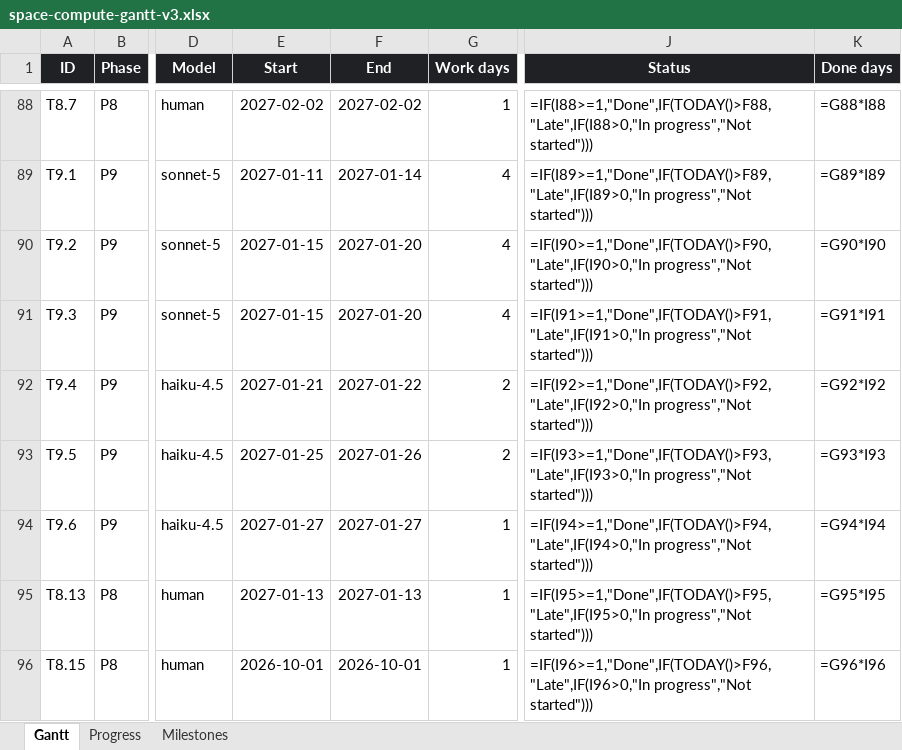
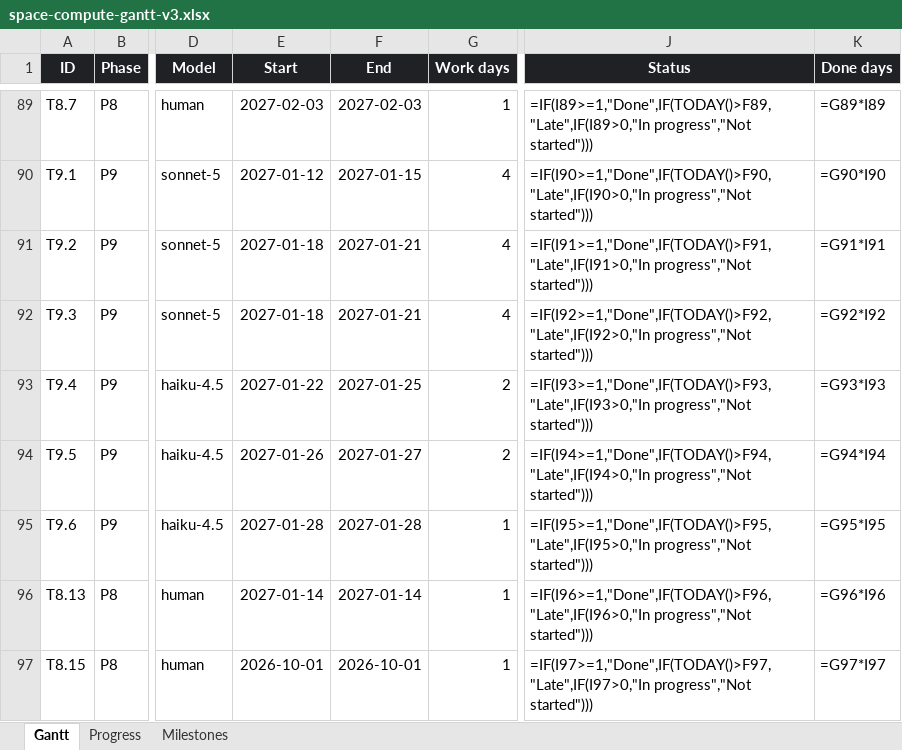
Before and after one commit to andreij6/space-compute, an Excel workbook: docs/space-compute-gantt-v3.xlsx, sheet Gantt, drawn as a sheet; only a part is shown, gaps mark what is left out; values as stored, in another font and other column widths than the file's, no borders; formulas without a stored value are shown as written; conditional formats not drawn; addresses are those after the commit; the diff covers the shown part only; the diff names each change by its address in the sheet, - before the commit and + after, or states it on an @@ line.

```diff
--- a/docs/space-compute-gantt-v3.xlsx (sheet Gantt)
+++ b/docs/space-compute-gantt-v3.xlsx (sheet Gantt)
-E89 (Start): 2027-02-02
+E89 (Start): 2027-02-03
-F89 (End): 2027-02-02
+F89 (End): 2027-02-03
-J89 (Status): =IF(I88>=1,"Done",IF(TODAY()>F88,"Late",IF(I88>0,"In progress","Not started")))
+J89 (Status): =IF(I89>=1,"Done",IF(TODAY()>F89,"Late",IF(I89>0,"In progress","Not started")))
-K89 (Done days): =G88*I88
+K89 (Done days): =G89*I89
-E90 (Start): 2027-01-11
+E90 (Start): 2027-01-12
-F90 (End): 2027-01-14
+F90 (End): 2027-01-15
-J90 (Status): =IF(I89>=1,"Done",IF(TODAY()>F89,"Late",IF(I89>0,"In progress","Not started")))
+J90 (Status): =IF(I90>=1,"Done",IF(TODAY()>F90,"Late",IF(I90>0,"In progress","Not started")))
-K90 (Done days): =G89*I89
+K90 (Done days): =G90*I90
-E91:E92 (Start): 2027-01-15
+E91:E92 (Start): 2027-01-18
-F91:F92 (End): 2027-01-20
+F91:F92 (End): 2027-01-21
-J91 (Status): =IF(I90>=1,"Done",IF(TODAY()>F90,"Late",IF(I90>0,"In progress","Not started")))
+J91 (Status): =IF(I91>=1,"Done",IF(TODAY()>F91,"Late",IF(I91>0,"In progress","Not started")))
-K91 (Done days): =G90*I90
+K91 (Done days): =G91*I91
-J92 (Status): =IF(I91>=1,"Done",IF(TODAY()>F91,"Late",IF(I91>0,"In progress","Not started")))
+J92 (Status): =IF(I92>=1,"Done",IF(TODAY()>F92,"Late",IF(I92>0,"In progress","Not started")))
-K92 (Done days): =G91*I91
+K92 (Done days): =G92*I92
-E93 (Start): 2027-01-21
+E93 (Start): 2027-01-22
-F93 (End): 2027-01-22
+F93 (End): 2027-01-25
-J93 (Status): =IF(I92>=1,"Done",IF(TODAY()>F92,"Late",IF(I92>0,"In progress","Not started")))
+J93 (Status): =IF(I93>=1,"Done",IF(TODAY()>F93,"Late",IF(I93>0,"In progress","Not started")))
-K93 (Done days): =G92*I92
+K93 (Done days): =G93*I93
-E94 (Start): 2027-01-25
+E94 (Start): 2027-01-26
-F94 (End): 2027-01-26
+F94 (End): 2027-01-27
-J94 (Status): =IF(I93>=1,"Done",IF(TODAY()>F93,"Late",IF(I93>0,"In progress","Not started")))
+J94 (Status): =IF(I94>=1,"Done",IF(TODAY()>F94,"Late",IF(I94>0,"In progress","Not started")))
-K94 (Done days): =G93*I93
+K94 (Done days): =G94*I94
-E95 (Start): 2027-01-27
+E95 (Start): 2027-01-28
-F95 (End): 2027-01-27
+F95 (End): 2027-01-28
-J95 (Status): =IF(I94>=1,"Done",IF(TODAY()>F94,"Late",IF(I94>0,"In progress","Not started")))
+J95 (Status): =IF(I95>=1,"Done",IF(TODAY()>F95,"Late",IF(I95>0,"In progress","Not started")))
-K95 (Done days): =G94*I94
+K95 (Done days): =G95*I95
-E96 (Start): 2027-01-13
+E96 (Start): 2027-01-14
-F96 (End): 2027-01-13
+F96 (End): 2027-01-14
-J96 (Status): =IF(I95>=1,"Done",IF(TODAY()>F95,"Late",IF(I95>0,"In progress","Not started")))
+J96 (Status): =IF(I96>=1,"Done",IF(TODAY()>F96,"Late",IF(I96>0,"In progress","Not started")))
-K96 (Done days): =G95*I95
+K96 (Done days): =G96*I96
-J97 (Status): =IF(I96>=1,"Done",IF(TODAY()>F96,"Late",IF(I96>0,"In progress","Not started")))
+J97 (Status): =IF(I97>=1,"Done",IF(TODAY()>F97,"Late",IF(I97>0,"In progress","Not started")))
-K97 (Done days): =G96*I96
+K97 (Done days): =G97*I97
```
Also changed, not shown: 1 added row and 33 edited cells elsewhere in this sheet, sheet Progress, 4 other files.
